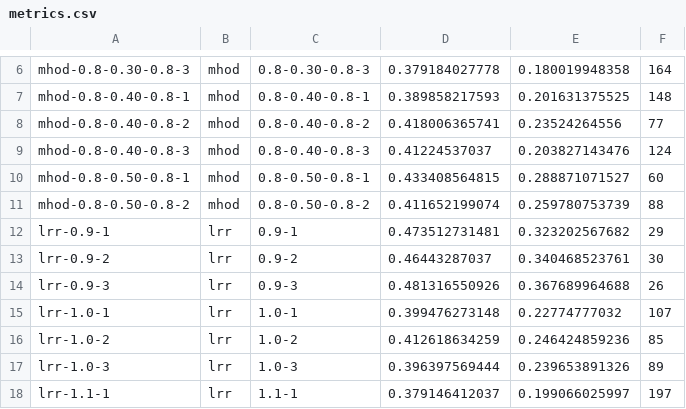
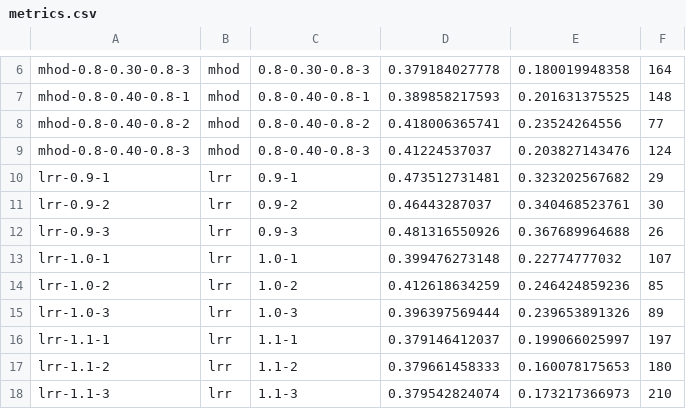
Before and after one commit to beloglazov/ccpe-2014-experiments, a CSV file: results/metrics.csv, drawn as a sheet; only a part is shown, gaps mark what is left out; the shorter side is filled out with more unchanged rows.

Commit message:
Regenerated the results

```diff
--- a/results/metrics.csv
+++ b/results/metrics.csv
@@ -9,4 +9,2 @@ mhod-0.8-0.40-0.8-2,mhod,0.8-0.40-0.8-2,0.418006365741, 0.23524264556, 77
 mhod-0.8-0.40-0.8-3,mhod,0.8-0.40-0.8-3,0.41224537037, 0.203827143476, 124
-mhod-0.8-0.50-0.8-1,mhod,0.8-0.50-0.8-1,0.433408564815, 0.288871071527, 60
-mhod-0.8-0.50-0.8-2,mhod,0.8-0.50-0.8-2,0.411652199074, 0.259780753739, 88
 lrr-0.9-1,lrr,0.9-1,0.473512731481, 0.323202567682, 29
```
Also changed, not shown: 2 other files.
